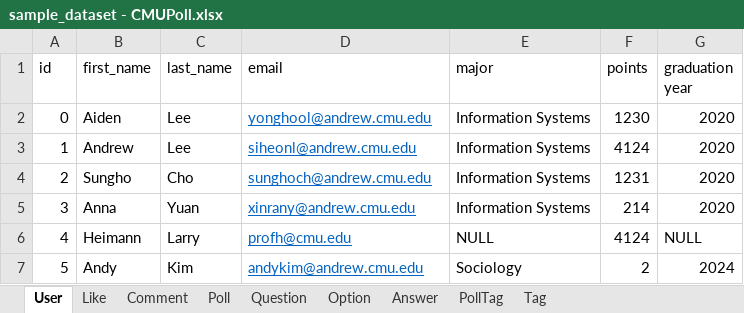
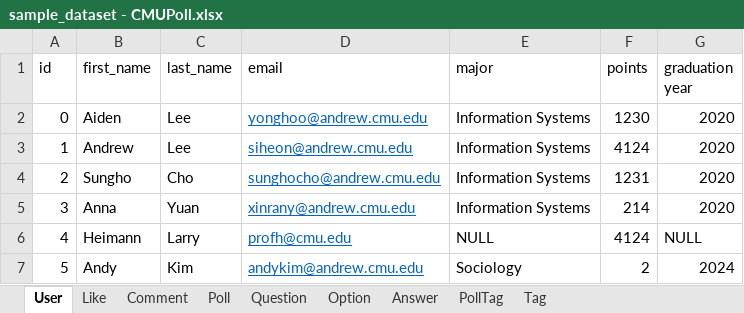
Before and after one commit to leesihoney/cmu_polls, an Excel workbook: Sample Data/sample_dataset - CMUPoll.xlsx, sheet User, drawn as a sheet; values as stored, in another font and other column widths than the file's, no borders; the diff names each change by its address in the sheet, - before the commit and + after, or states it on an @@ line.

```diff
--- a/Sample Data/sample_dataset - CMUPoll.xlsx (sheet User)
+++ b/Sample Data/sample_dataset - CMUPoll.xlsx (sheet User)
-D2 (email): yonghool@andrew.cmu.edu
+D2 (email): yonghoo@andrew.cmu.edu
-D3 (email): siheonl@andrew.cmu.edu
+D3 (email): siheon@andrew.cmu.edu
-D4 (email): sunghoch@andrew.cmu.edu
+D4 (email): sunghocho@andrew.cmu.edu
```
Also changed, not shown: 6 other files.
